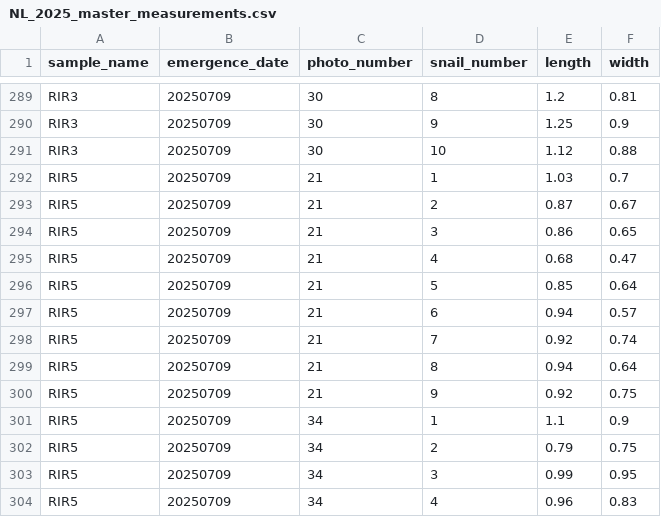
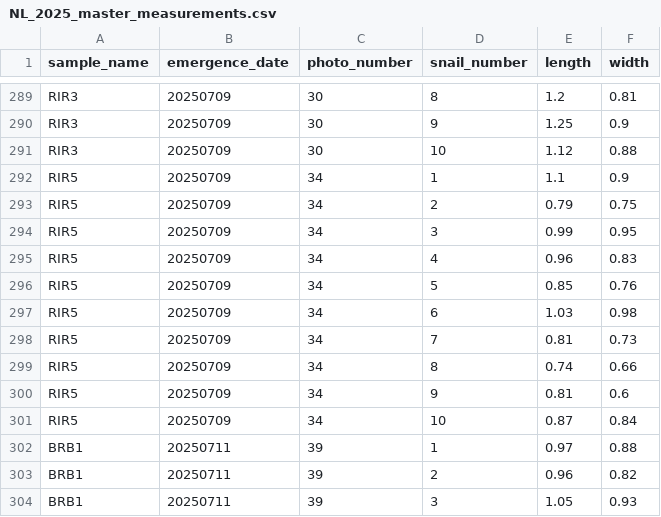
Before and after one commit to chloe-gilligan/Nucella_2025, a CSV file: data/NL_2025_master_measurements.csv, drawn as a sheet; only a part is shown, gaps mark what is left out; the shorter side is filled out with more unchanged rows.

```diff
--- a/data/NL_2025_master_measurements.csv
+++ b/data/NL_2025_master_measurements.csv
@@ -291,11 +291,2 @@ RIR3,20250709,30,9,1.25,0.9
 RIR3,20250709,30,10,1.12,0.88
-RIR5,20250709,21,1,1.03,0.7
-RIR5,20250709,21,2,0.87,0.67
-RIR5,20250709,21,3,0.86,0.65
-RIR5,20250709,21,4,0.68,0.47
-RIR5,20250709,21,5,0.85,0.64
-RIR5,20250709,21,6,0.94,0.57
-RIR5,20250709,21,7,0.92,0.74
-RIR5,20250709,21,8,0.94,0.64
-RIR5,20250709,21,9,0.92,0.75
 RIR5,20250709,34,1,1.1,0.9
```
Also changed, not shown: data/NL_2025_master_measurements_with_metadata.csv, 21 other files.
